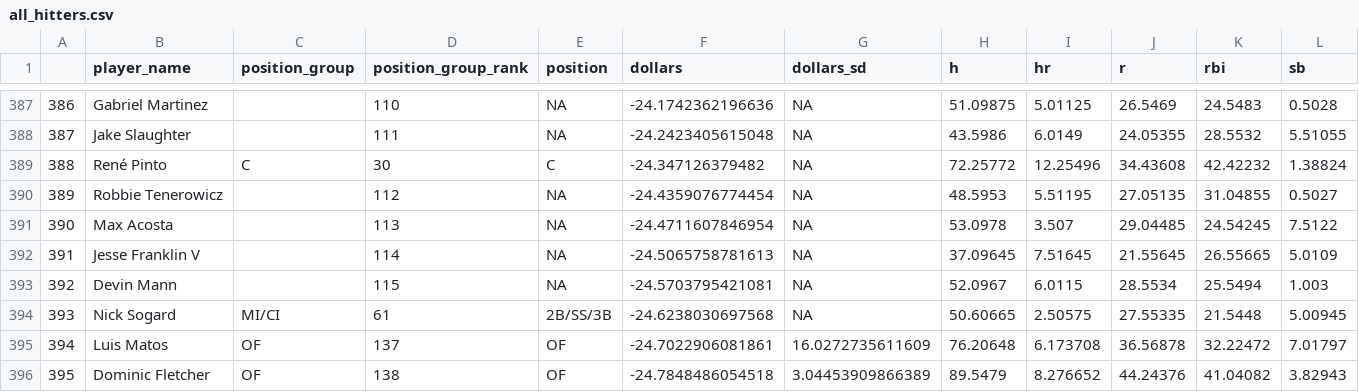
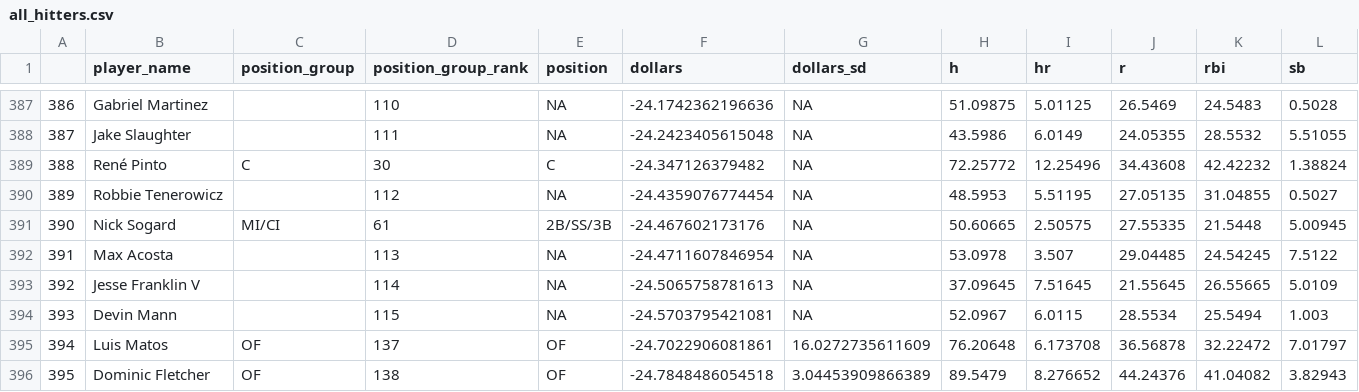
Before and after one commit to bdidds2/Betting, a CSV file: ottoneu/all_hitters.csv, drawn as a sheet; only a part is shown, gaps mark what is left out; removed rows and columns are numbered as before the commit, all else as after; rows hold the shown columns only; the diff covers the shown part only; the diff names each change by its address in the sheet, - before the commit and + after, or states it on an @@ line.

```diff
--- a/ottoneu/all_hitters.csv
+++ b/ottoneu/all_hitters.csv
+row 391: 390 | Nick Sogard | MI/CI | 61 | 2B/SS/3B | -24.467602173176 | NA | 50.60665 | 2.50575 | 27.55335 | 21.5448 | 5.00945
@@ column A renumbered between rows 392 and 394 @@
-row 394: 393 | Nick Sogard | MI/CI | 61 | 2B/SS/3B | -24.6238030697568 | NA | 50.60665 | 2.50575 | 27.55335 | 21.5448 | 5.00945
```
Also changed, not shown: 25 edited cells elsewhere in this file, ottoneu/bum_bum_pitchers.csv, ottoneu/dani_rojas_hitters.csv, 4 other files.
